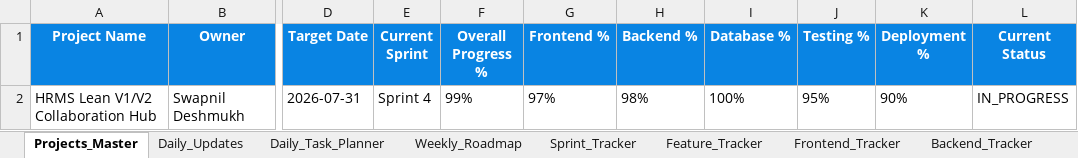
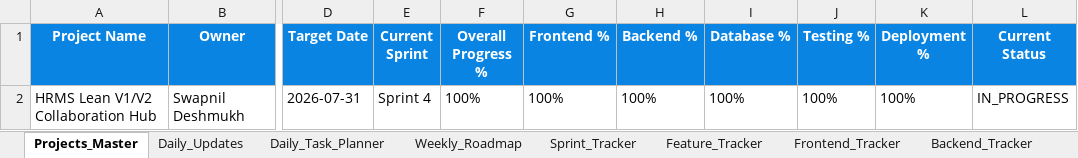
Before and after one commit to swapnil-deshmukh-intellisys/HRMS-NEW, an Excel workbook: HRMS_Project_Management.xlsx, sheet Projects_Master, drawn as a sheet; only a part is shown, gaps mark what is left out; values as stored, in another font and other column widths than the file's, no borders; the diff names each change by its address in the sheet, - before the commit and + after, or states it on an @@ line.

Commit message:
Implement Points Dispute Tickets system (DB schema, API endpoints, frontend UI panels, tracking logs and project sheets)

```diff
--- a/HRMS_Project_Management.xlsx (sheet Projects_Master)
+++ b/HRMS_Project_Management.xlsx (sheet Projects_Master)
-F2 (Overall Progress %): 99%
+F2 (Overall Progress %): 100%
-G2 (Frontend %): 97%
+G2 (Frontend %): 100%
-H2 (Backend %): 98%
+H2 (Backend %): 100%
-J2 (Testing %): 95%
+J2 (Testing %): 100%
-K2 (Deployment %): 90%
+K2 (Deployment %): 100%
```
Also changed, not shown: sheet Daily_Updates, sheet Standup_Feed, 10 other files.
